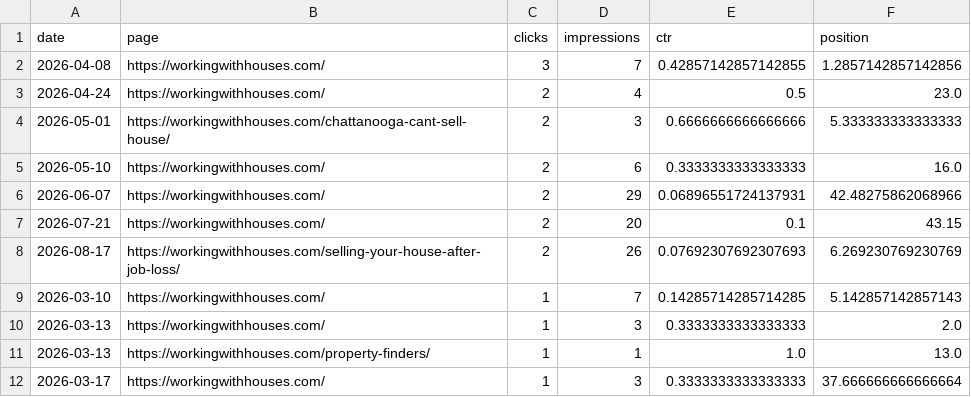
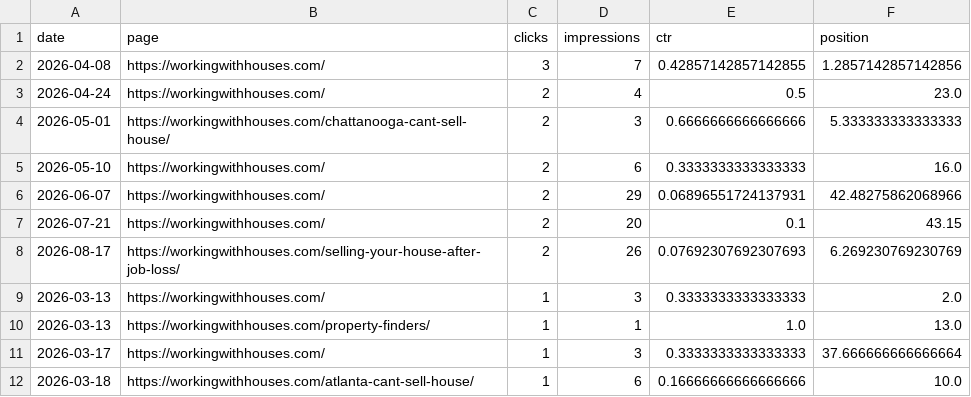
Before and after one commit to figlesias7/GSC-Tracker, a CSV file: data/gsc_daily_data.csv, drawn as a sheet; only a part is shown; the shorter side is filled out with more unchanged rows; removed rows and columns are numbered as before the commit, all else as after; the diff covers the shown part only; the diff names each change by its address in the sheet, - before the commit and + after, or states it on an @@ line.

```diff
--- a/data/gsc_daily_data.csv
+++ b/data/gsc_daily_data.csv
-row 9: 2026-03-10 | https://workingwithhouses.com/ | 1 | 7 | 0.14285714285714285 | 5.142857142857143
```
Also changed, not shown: 19 added rows and 5 removed rows elsewhere in this file, 1 other file.
